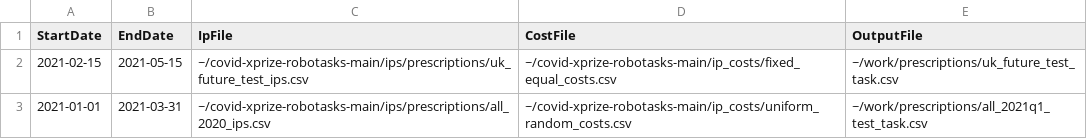
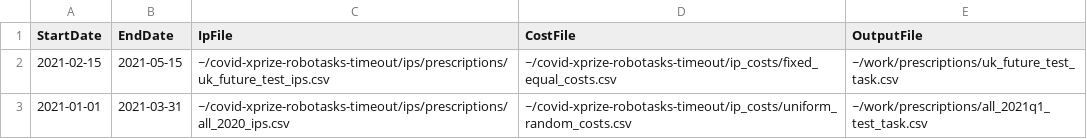
Before and after one commit to leaf-ai/covid-xprize-robotasks, a CSV file: tasks/prescribe_tasks.csv, drawn as a sheet.

Commit message:
Fix typo. Temporarily refer to feature branch

```diff
--- a/tasks/prescribe_tasks.csv
+++ b/tasks/prescribe_tasks.csv
@@ -1,3 +1,3 @@
 StartDate,EndDate,IpFile,CostFile,OutputFile
-2021-02-15,2021-05-15,~/covid-xprize-robotasks-main/ips/prescriptions/uk_future_test_ips.csv,~/covid-xprize-robotasks-main/ip_costs/fixed_equal_costs.csv,~/work/prescriptions/uk_future_test_task.csv
-2021-01-01,2021-03-31,~/covid-xprize-robotasks-main/ips/prescriptions/all_2020_ips.csv,~/covid-xprize-robotasks-main/ip_costs/uniform_random_costs.csv,~/work/prescriptions/all_2021q1_test_task.csv
+2021-02-15,2021-05-15,~/covid-xprize-robotasks-timeout/ips/prescriptions/uk_future_test_ips.csv,~/covid-xprize-robotasks-timeout/ip_costs/fixed_equal_costs.csv,~/work/prescriptions/uk_future_test_task.csv
+2021-01-01,2021-03-31,~/covid-xprize-robotasks-timeout/ips/prescriptions/all_2020_ips.csv,~/covid-xprize-robotasks-timeout/ip_costs/uniform_random_costs.csv,~/work/prescriptions/all_2021q1_test_task.csv
```
Also changed, not shown: 1 other file.
